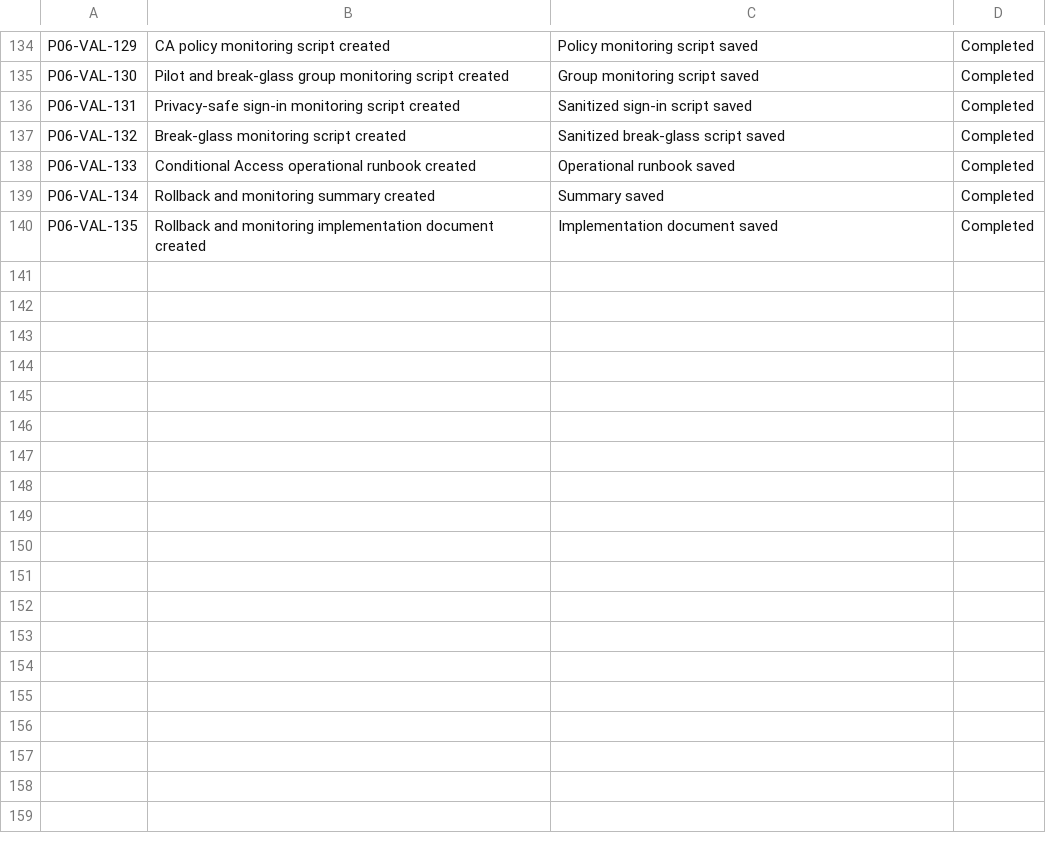
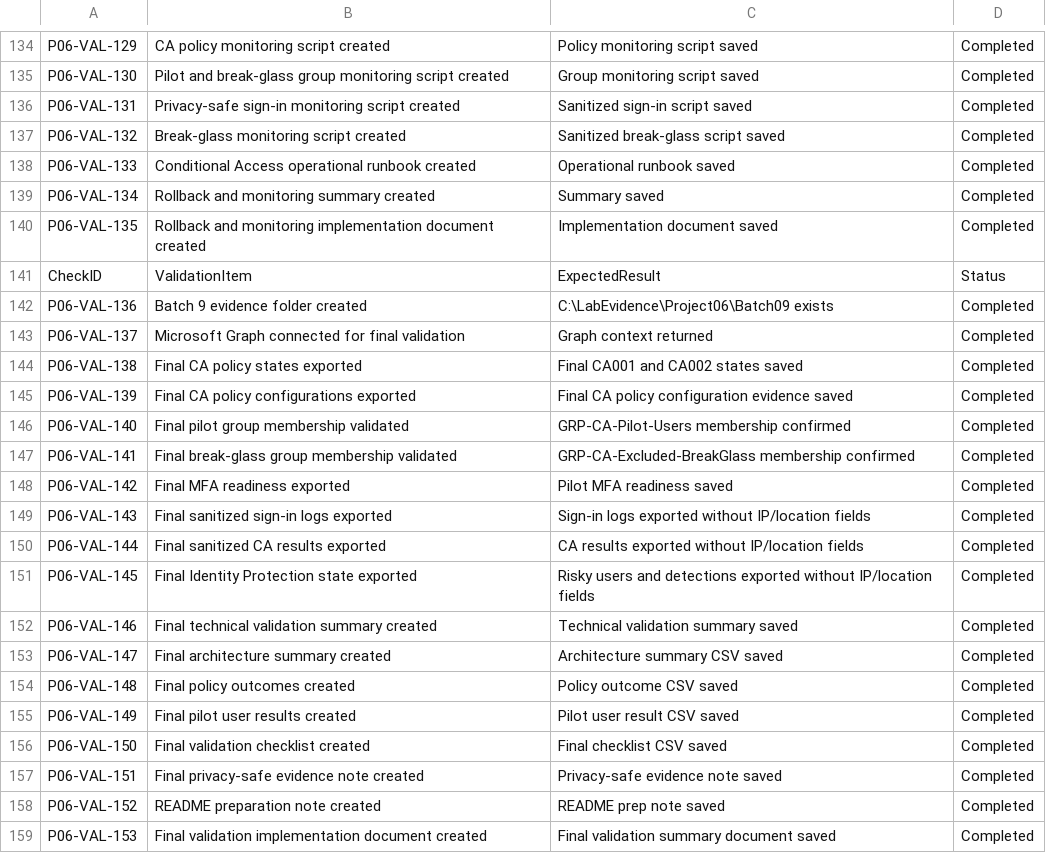
Before and after one commit to SHJeong97/Azure, a CSV file: Project/hybrid-windows-server-enterprise-modernization/projects/06-entra-conditional-access-mfa-identity-protection/data/project-06-validation-checklist.csv, drawn as a sheet; only a part is shown, gaps mark what is left out.

Commit message:
Update project-06-validation-checklist.csv

```diff
--- a/Project/hybrid-windows-server-enterprise-modernization/projects/06-entra-conditional-access-mfa-identity-protection/data/project-06-validation-checklist.csv
+++ b/Project/hybrid-windows-server-enterprise-modernization/projects/06-entra-conditional-access-mfa-identity-protection/data/project-06-validation-checklist.csv
@@ -140 +140,20 @@ P06-VAL-134,Rollback and monitoring summary created,Summary saved,Completed
 P06-VAL-135,Rollback and monitoring implementation document created,Implementation document saved,Completed
+CheckID,ValidationItem,ExpectedResult,Status
+P06-VAL-136,Batch 9 evidence folder created,C:\LabEvidence\Project06\Batch09 exists,Completed
+P06-VAL-137,Microsoft Graph connected for final validation,Graph context returned,Completed
+P06-VAL-138,Final CA policy states exported,Final CA001 and CA002 states saved,Completed
+P06-VAL-139,Final CA policy configurations exported,Final CA policy configuration evidence saved,Completed
+P06-VAL-140,Final pilot group membership validated,GRP-CA-Pilot-Users membership confirmed,Completed
+P06-VAL-141,Final break-glass group membership validated,GRP-CA-Excluded-BreakGlass membership confirmed,Completed
+P06-VAL-142,Final MFA readiness exported,Pilot MFA readiness saved,Completed
+P06-VAL-143,Final sanitized sign-in logs exported,Sign-in logs exported without IP/location fields,Completed
+P06-VAL-144,Final sanitized CA results exported,CA results exported without IP/location fields,Completed
+P06-VAL-145,Final Identity Protection state exported,Risky users and detections exported without IP/location fields,Completed
+P06-VAL-146,Final technical validation summary created,Technical validation summary saved,Completed
+P06-VAL-147,Final architecture summary created,Architecture summary CSV saved,Completed
+P06-VAL-148,Final policy outcomes created,Policy outcome CSV saved,Completed
+P06-VAL-149,Final pilot user results created,Pilot user result CSV saved,Completed
+P06-VAL-150,Final validation checklist created,Final checklist CSV saved,Completed
+P06-VAL-151,Final privacy-safe evidence note created,Privacy-safe evidence note saved,Completed
+P06-VAL-152,README preparation note created,README prep note saved,Completed
+P06-VAL-153,Final validation implementation document created,Final validation summary document saved,Completed
```
